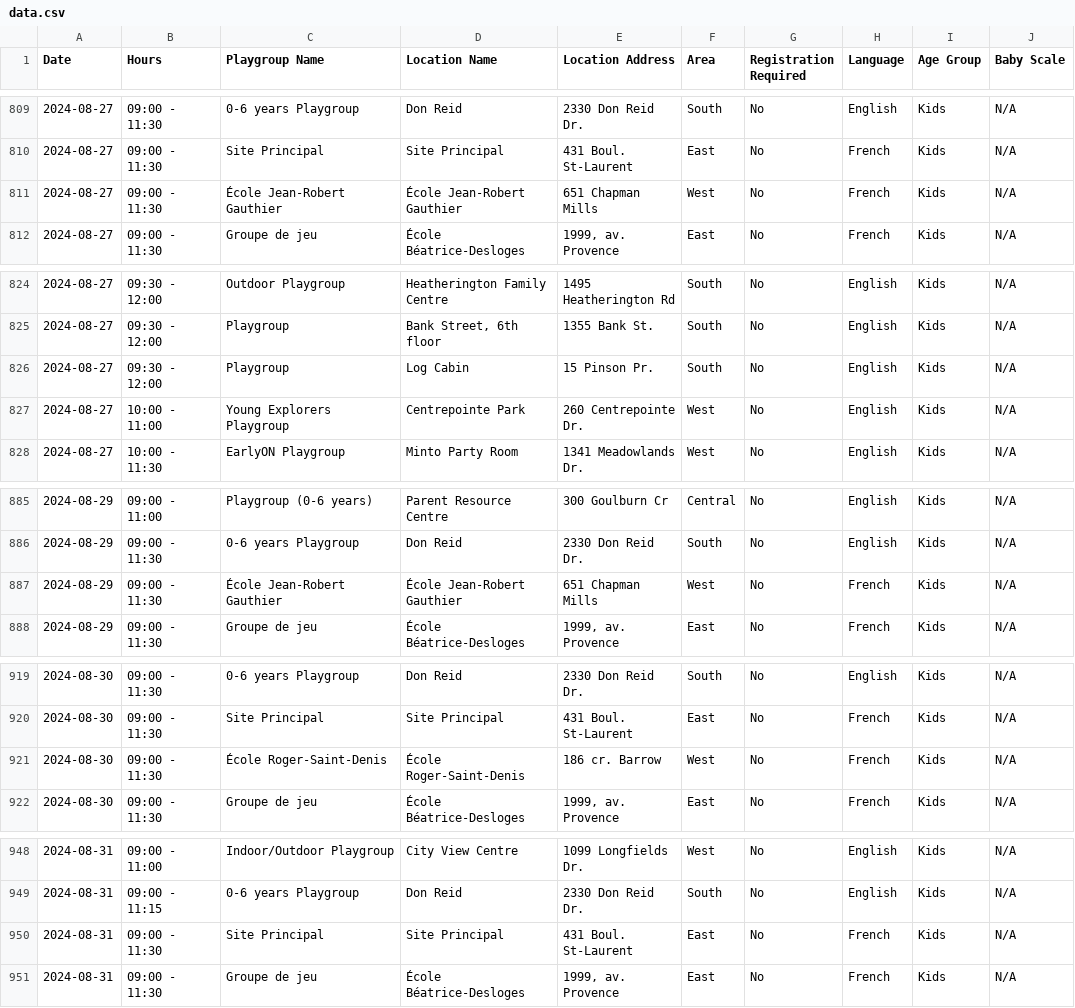
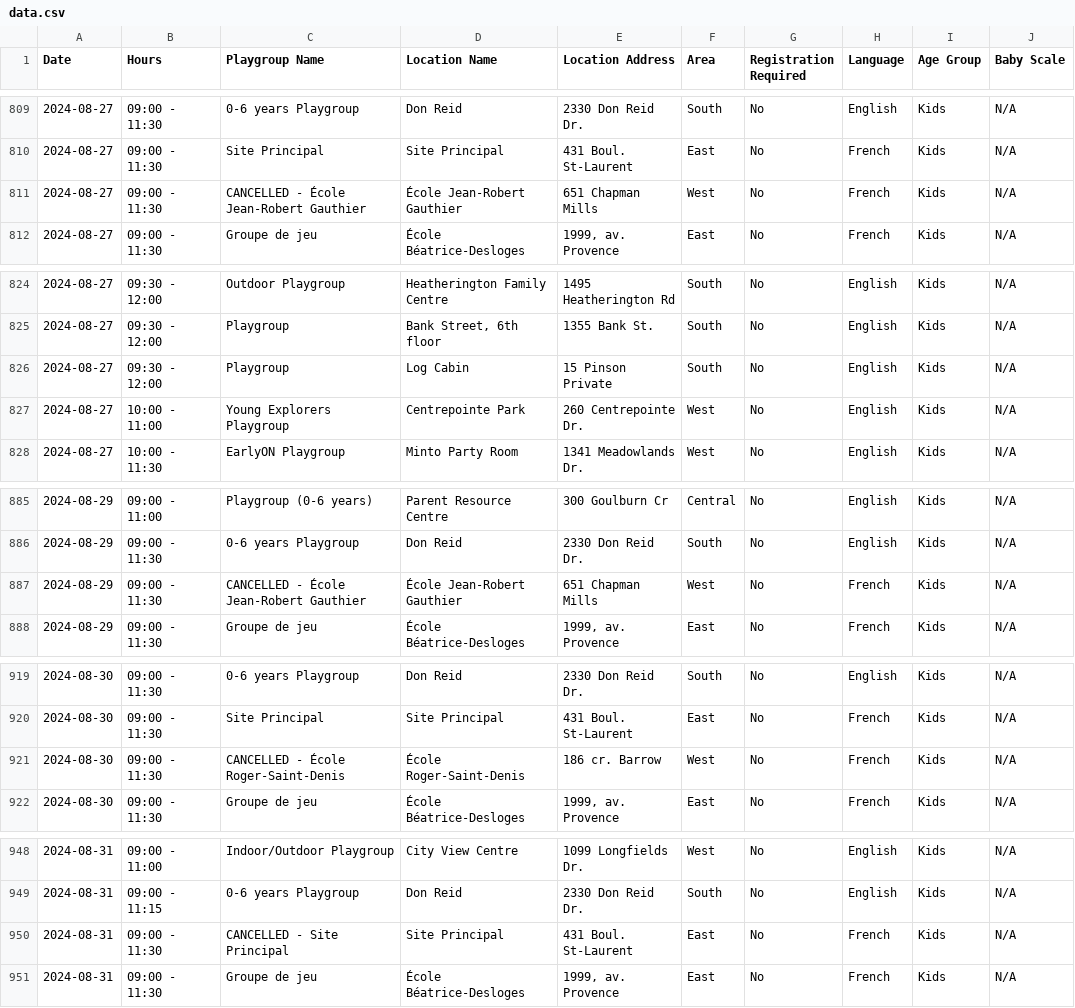
Before and after one commit to claudielarouche/claudielarouche, a CSV file: earlyON/data.csv, drawn as a sheet; only a part is shown, gaps mark what is left out; the diff covers the shown part only; the diff names each change by its address in the sheet, - before the commit and + after, or states it on an @@ line.

```diff
--- a/earlyON/data.csv
+++ b/earlyON/data.csv
-C811 (Playgroup Name): École Jean-Robert Gauthier
+C811 (Playgroup Name): CANCELLED - École Jean-Robert Gauthier
-E826 (Location Address): 15 Pinson Pr.
+E826 (Location Address): 15 Pinson Private
-C887 (Playgroup Name): École Jean-Robert Gauthier
+C887 (Playgroup Name): CANCELLED - École Jean-Robert Gauthier
-C921 (Playgroup Name): École Roger-Saint-Denis
+C921 (Playgroup Name): CANCELLED - École Roger-Saint-Denis
-C950 (Playgroup Name): Site Principal
+C950 (Playgroup Name): CANCELLED - Site Principal
```
Also changed, not shown: 25 edited cells elsewhere in this file.
